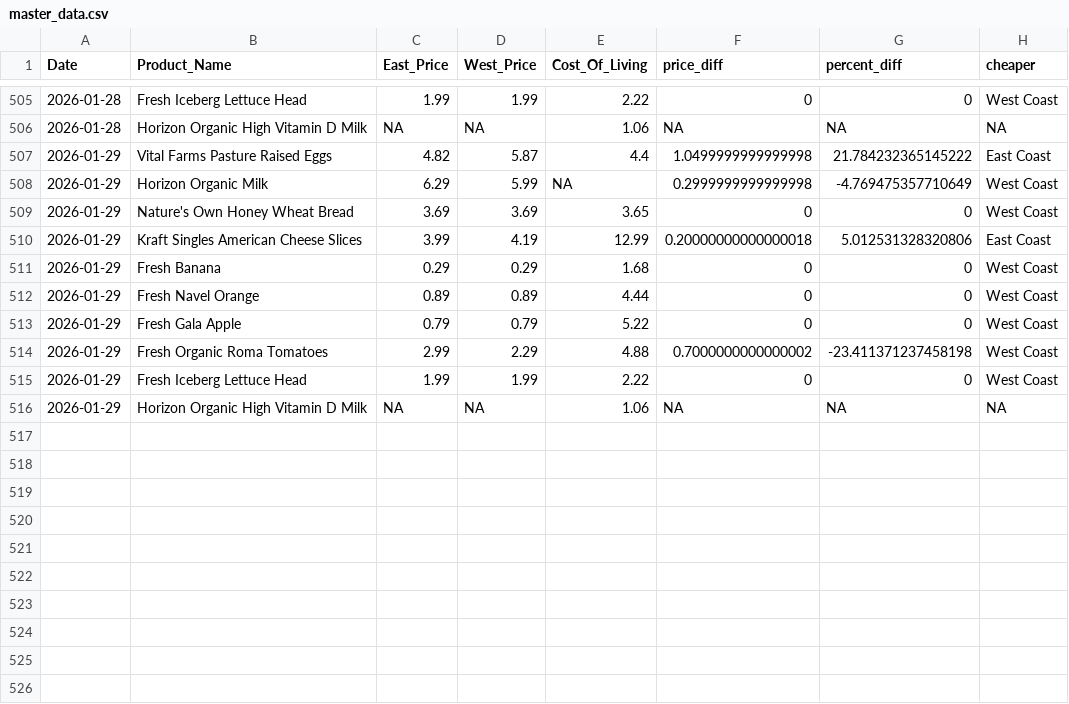
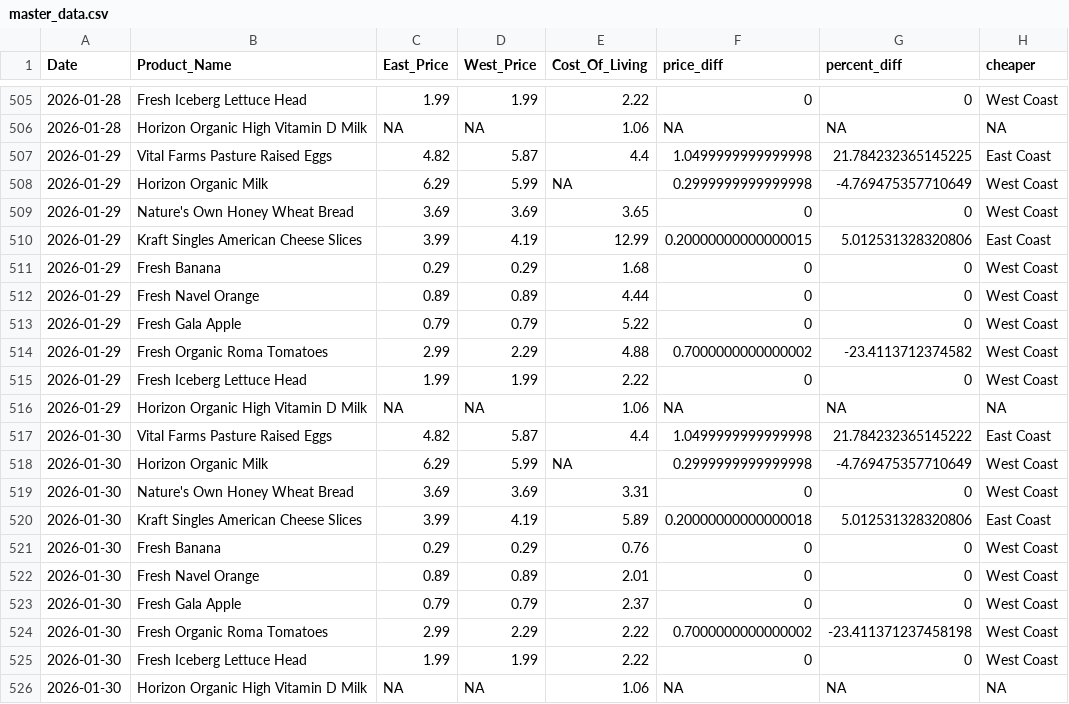
Before and after one commit to mattvmose/Data-330-Final-Project, a CSV file: final_data/master_data.csv, drawn as a sheet; only a part is shown, gaps mark what is left out.

```diff
--- a/final_data/master_data.csv
+++ b/final_data/master_data.csv
@@ -506,6 +506,6 @@ Date,Product_Name,East_Price,West_Price,Cost_Of_Living,price_diff,percent_diff,c
 2026-01-28,Horizon Organic High Vitamin D Milk,NA,NA,1.06,NA,NA,NA
-2026-01-29,Vital Farms Pasture Raised Eggs,4.82,5.87,4.4,1.0499999999999998,21.784232365145222,East Coast
+2026-01-29,Vital Farms Pasture Raised Eggs,4.82,5.87,4.4,1.0499999999999998,21.784232365145225,East Coast
 2026-01-29,Horizon Organic Milk,6.29,5.99,NA,0.2999999999999998,-4.769475357710649,West Coast
 2026-01-29,Nature's Own Honey Wheat Bread,3.69,3.69,3.65,0,0,West Coast
-2026-01-29,Kraft Singles American Cheese Slices,3.99,4.19,12.99,0.20000000000000018,5.012531328320806,East Coast
+2026-01-29,Kraft Singles American Cheese Slices,3.99,4.19,12.99,0.20000000000000015,5.012531328320806,East Coast
 2026-01-29,Fresh Banana,0.29,0.29,1.68,0,0,West Coast
@@ -513,4 +513,14 @@ Date,Product_Name,East_Price,West_Price,Cost_Of_Living,price_diff,percent_diff,c
 2026-01-29,Fresh Gala Apple,0.79,0.79,5.22,0,0,West Coast
-2026-01-29,Fresh Organic Roma Tomatoes,2.99,2.29,4.88,0.7000000000000002,-23.411371237458198,West Coast
+2026-01-29,Fresh Organic Roma Tomatoes,2.99,2.29,4.88,0.7000000000000002,-23.4113712374582,West Coast
 2026-01-29,Fresh Iceberg Lettuce Head,1.99,1.99,2.22,0,0,West Coast
 2026-01-29,Horizon Organic High Vitamin D Milk,NA,NA,1.06,NA,NA,NA
+2026-01-30,Vital Farms Pasture Raised Eggs,4.82,5.87,4.4,1.0499999999999998,21.784232365145222,East Coast
+2026-01-30,Horizon Organic Milk,6.29,5.99,NA,0.2999999999999998,-4.769475357710649,West Coast
+2026-01-30,Nature's Own Honey Wheat Bread,3.69,3.69,3.31,0,0,West Coast
+2026-01-30,Kraft Singles American Cheese Slices,3.99,4.19,5.89,0.20000000000000018,5.012531328320806,East Coast
+2026-01-30,Fresh Banana,0.29,0.29,0.76,0,0,West Coast
+2026-01-30,Fresh Navel Orange,0.89,0.89,2.01,0,0,West Coast
+2026-01-30,Fresh Gala Apple,0.79,0.79,2.37,0,0,West Coast
+2026-01-30,Fresh Organic Roma Tomatoes,2.99,2.29,2.22,0.7000000000000002,-23.411371237458198,West Coast
+2026-01-30,Fresh Iceberg Lettuce Head,1.99,1.99,2.22,0,0,West Coast
+2026-01-30,Horizon Organic High Vitamin D Milk,NA,NA,1.06,NA,NA,NA
```
Also changed, not shown: clean_price_data/price_data.csv, raw_price_data/raw_COL_data.csv, 3 other files.
